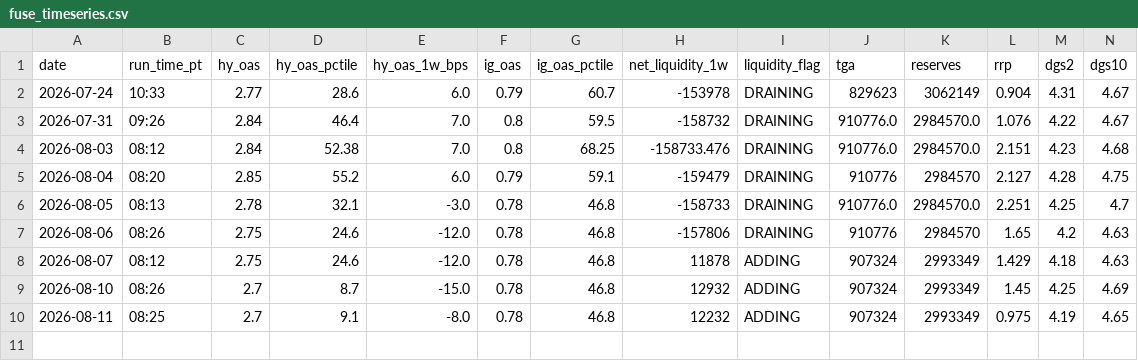
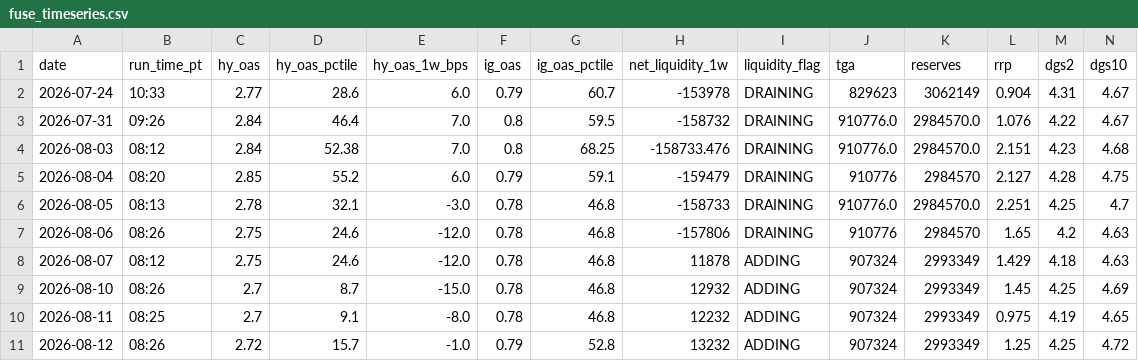
Before and after one commit to jemondragon/newsdata-mcp-server, a CSV file: fuse/history/fuse_timeseries.csv, drawn as a sheet; only a part is shown; rows hold the shown columns only; the diff names each change by its address in the sheet, - before the commit and + after, or states it on an @@ line.

```diff
--- a/fuse/history/fuse_timeseries.csv
+++ b/fuse/history/fuse_timeseries.csv
+row 11: 2026-08-12 | 08:26 | 2.72 | 15.7 | -1.0 | 0.79 | 52.8 | 13232 | ADDING | 907324 | 2993349 | 1.25 | 4.25 | 4.72
```
Also changed, not shown: fuse/history/flag_events.csv, 1 other file.
